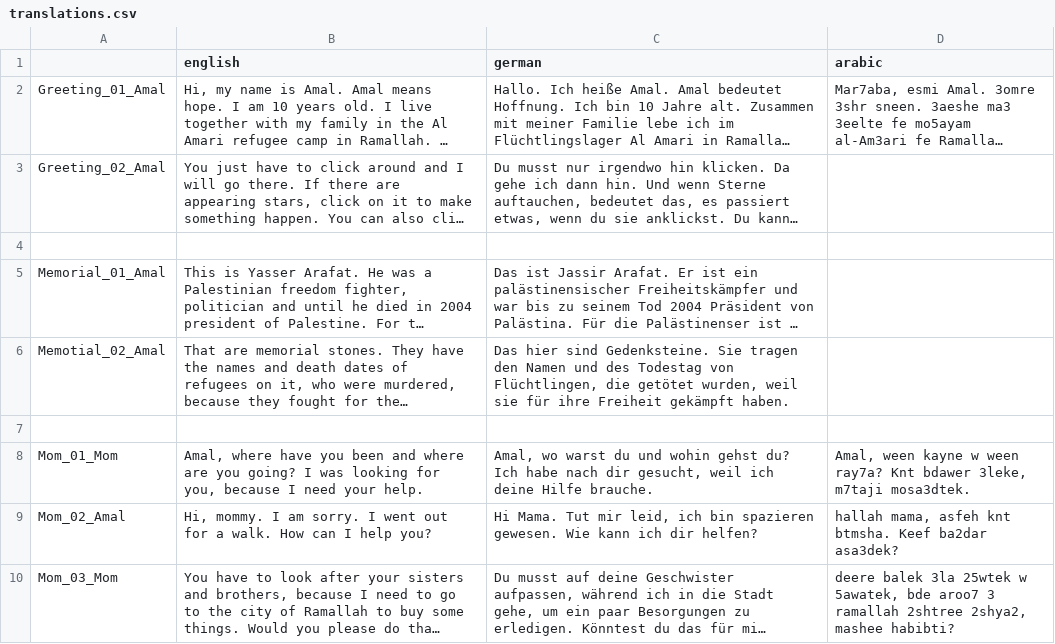
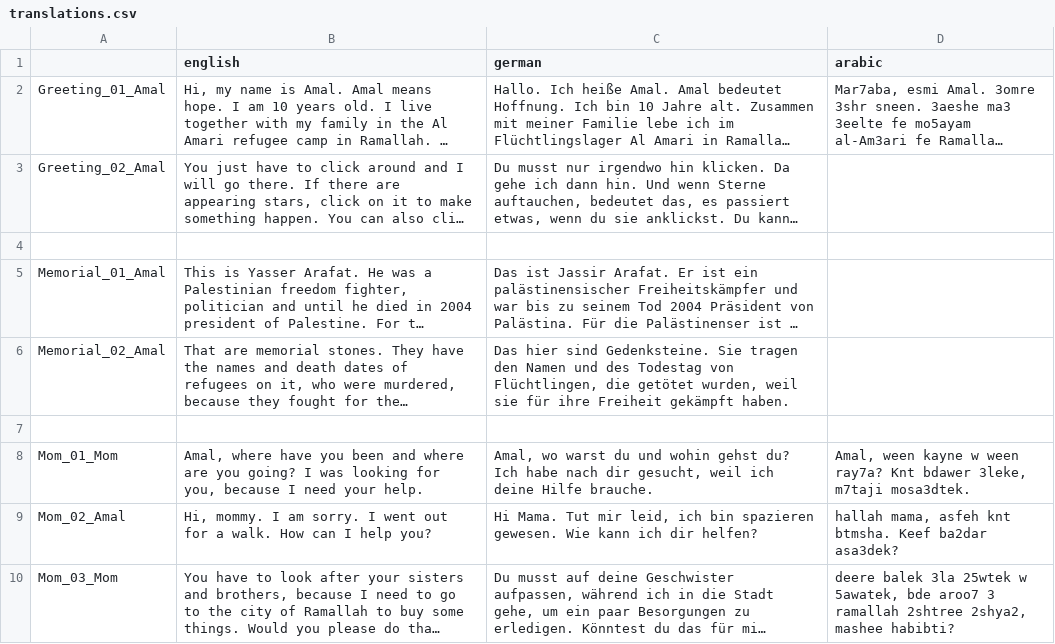
Before and after one commit to MartiniMoe/Amal, a CSV file: translations/translations.csv, drawn as a sheet; only a part is shown; long unchanged cells end in …; the diff names each change by its address in the sheet, - before the commit and + after, or states it on an @@ line.

Commit message:
Memorial Scene Interaction Part 2
now you can also click on the memorial stones to get information

```diff
--- a/translations/translations.csv
+++ b/translations/translations.csv
-A6: Memotial_02_Amal
+A6: Memorial_02_Amal
```
Also changed, not shown: 7 other files.
